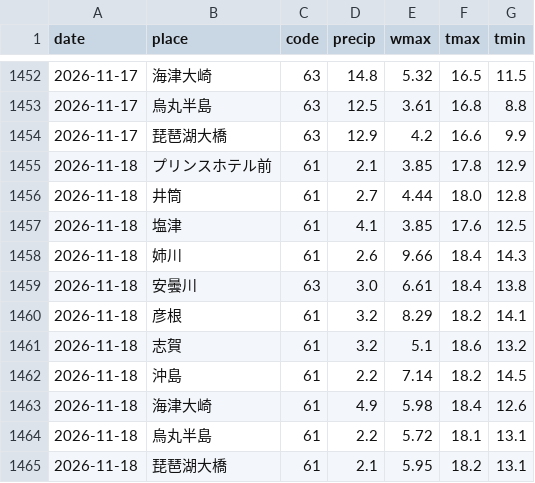
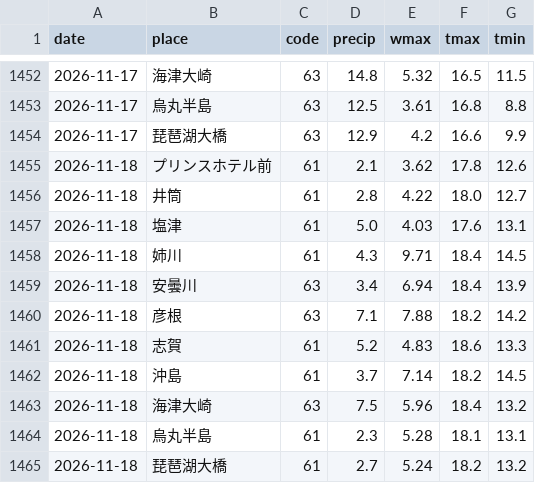
Before and after one commit to suzuhaya5666-lgtm/biwako-opendata, a CSV file: data/weather_daily.csv, drawn as a sheet; only a part is shown, gaps mark what is left out.

```diff
--- a/data/weather_daily.csv
+++ b/data/weather_daily.csv
@@ -1454,12 +1454,12 @@ date,place,code,precip,wmax,tmax,tmin
 2026-11-17,琵琶湖大橋,63,12.9,4.2,16.6,9.9
-2026-11-18,プリンスホテル前,61,2.1,3.85,17.8,12.9
-2026-11-18,井筒,61,2.7,4.44,18.0,12.8
-2026-11-18,塩津,61,4.1,3.85,17.6,12.5
-2026-11-18,姉川,61,2.6,9.66,18.4,14.3
-2026-11-18,安曇川,63,3.0,6.61,18.4,13.8
-2026-11-18,彦根,61,3.2,8.29,18.2,14.1
-2026-11-18,志賀,61,3.2,5.1,18.6,13.2
-2026-11-18,沖島,61,2.2,7.14,18.2,14.5
-2026-11-18,海津大崎,61,4.9,5.98,18.4,12.6
-2026-11-18,烏丸半島,61,2.2,5.72,18.1,13.1
-2026-11-18,琵琶湖大橋,61,2.1,5.95,18.2,13.1
+2026-11-18,プリンスホテル前,61,2.1,3.62,17.8,12.6
+2026-11-18,井筒,61,2.8,4.22,18.0,12.7
+2026-11-18,塩津,61,5.0,4.03,17.6,13.1
+2026-11-18,姉川,61,4.3,9.71,18.4,14.5
+2026-11-18,安曇川,63,3.4,6.94,18.4,13.9
+2026-11-18,彦根,63,7.1,7.88,18.2,14.2
+2026-11-18,志賀,61,5.2,4.83,18.6,13.3
+2026-11-18,沖島,61,3.7,7.14,18.2,14.5
+2026-11-18,海津大崎,63,7.5,5.96,18.4,13.2
+2026-11-18,烏丸半島,61,2.3,5.28,18.1,13.1
+2026-11-18,琵琶湖大橋,61,2.7,5.24,18.2,13.2
```
Also changed, not shown: data/observations.csv, data/rivers.csv, 2 other files.
